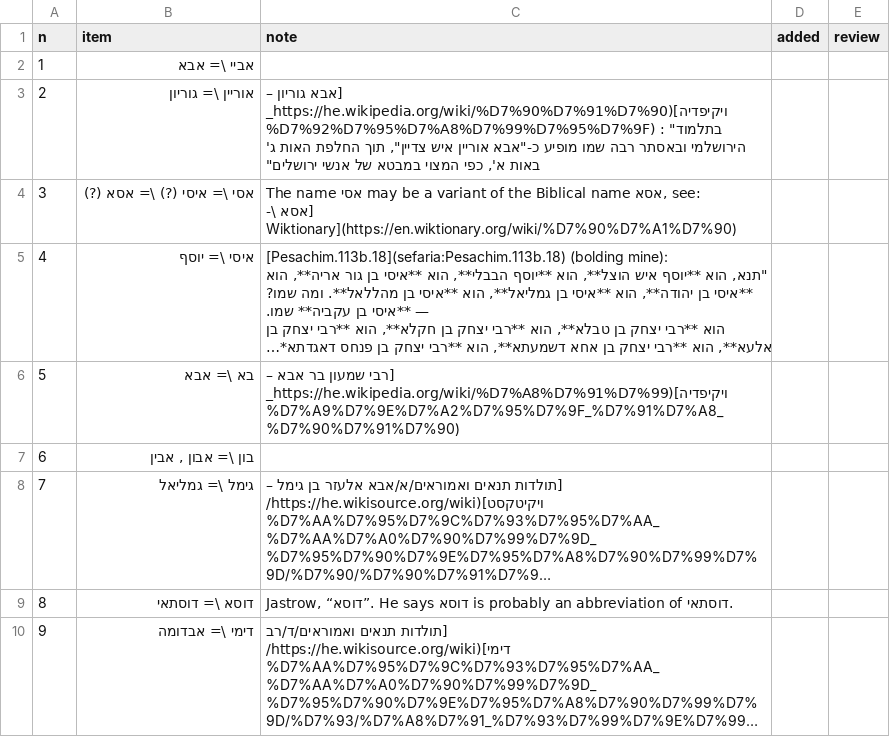
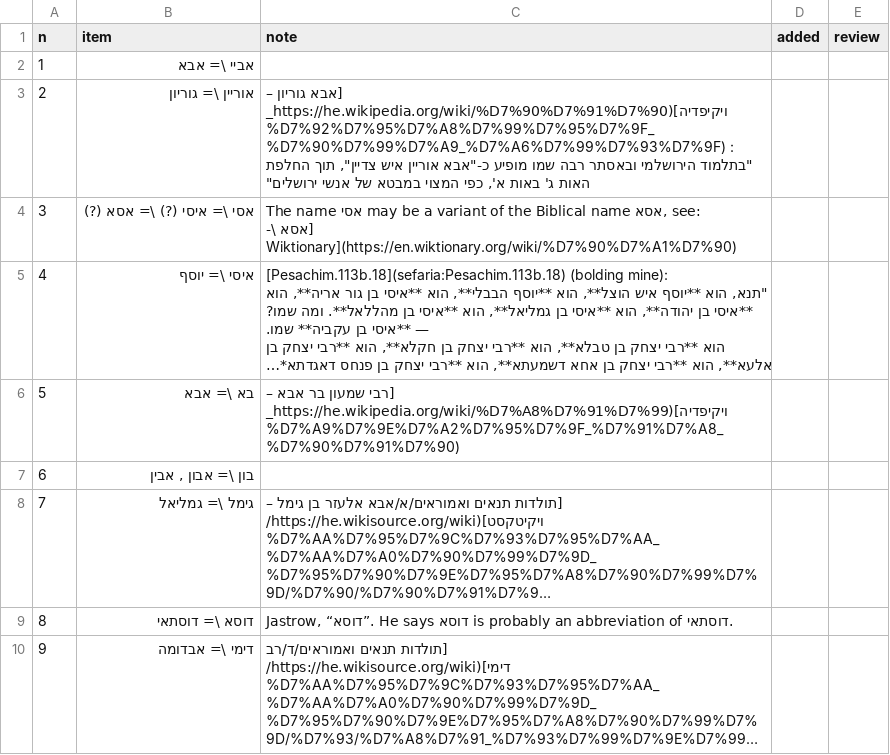
Before and after one commit to EzraBrand/abba-to-zebedee, a CSV file: docs/data/variants-hypocorisms-and-shortenings.csv, drawn as a sheet; only a part is shown; long unchanged cells end in ….

```diff
--- a/docs/data/variants-hypocorisms-and-shortenings.csv
+++ b/docs/data/variants-hypocorisms-and-shortenings.csv
@@ -2,3 +2,3 @@
 1,אביי \= אבא,,,
-2,אוריין \= גוריון,"[אבא גוריון – ויקיפדיה](https://he.wikipedia.org/wiki/%D7%90%D7%91%D7%90_%D7%92%D7%95%D7%A8%D7%99%D7%95%D7%9F) : ""בתלמוד הירושלמי ובאסתר רבה שמו מופיע כ-""אבא אוריין איש צדיין"", תוך החלפת האות ג' באות א', כפי המצוי במבטא של אנשי ירושלים""",,
+2,אוריין \= גוריון,"[אבא גוריון – ויקיפדיה](https://he.wikipedia.org/wiki/%D7%90%D7%91%D7%90_%D7%92%D7%95%D7%A8%D7%99%D7%95%D7%9F_%D7%90%D7%99%D7%A9_%D7%A6%D7%99%D7%93%D7%9F) : ""בתלמוד הירושלמי ובאסתר רבה שמו מופיע כ-""אבא אוריין איש צדיין"", תוך החלפת האות ג' באות א', כפי המצוי במבטא של אנשי ירושלים""",,
 3,אסי \= איסי (?) \= אסא (?),"The name אסי may be a variant of the Biblical name אסא, see:
```
Also changed, not shown: docs/data/abba-given-name.csv, docs/data/all-items.csv, 23 other files.
